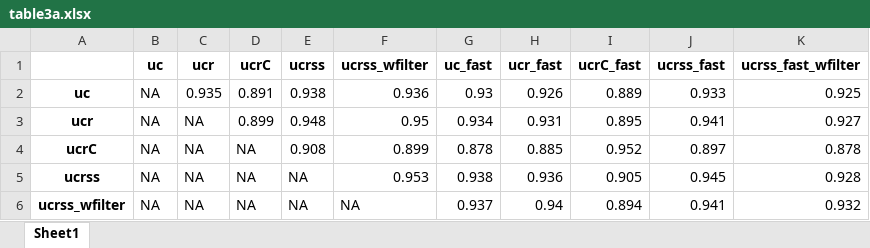
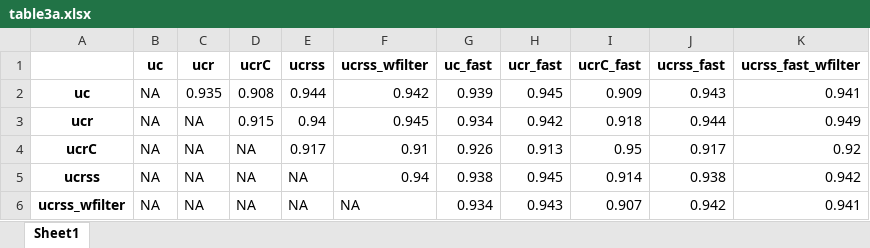
Before and after one commit to caporaso-lab/cloaked-octo-ninja, an Excel workbook: tables/table3a.xlsx, sheet Sheet1, drawn as a sheet; only a part is shown; values as stored, in another font and other column widths than the file's, no borders; the diff covers the shown part only; the diff names each change by its address in the sheet, - before the commit and + after, or states it on an @@ line.

Commit message:
fixed error in generation of two tables

```diff
--- a/tables/table3a.xlsx (sheet Sheet1)
+++ b/tables/table3a.xlsx (sheet Sheet1)
-D2 (ucrC): 0.891
+D2 (ucrC): 0.908
-E2 (ucrss): 0.938
+E2 (ucrss): 0.944
-F2 (ucrss_wfilter): 0.936
+F2 (ucrss_wfilter): 0.942
-G2 (uc_fast): 0.93
+G2 (uc_fast): 0.939
-H2 (ucr_fast): 0.926
+H2 (ucr_fast): 0.945
-I2 (ucrC_fast): 0.889
+I2 (ucrC_fast): 0.909
-J2 (ucrss_fast): 0.933
+J2 (ucrss_fast): 0.943
-K2 (ucrss_fast_wfilter): 0.925
+K2 (ucrss_fast_wfilter): 0.941
-D3 (ucrC): 0.899
+D3 (ucrC): 0.915
-E3 (ucrss): 0.948
+E3 (ucrss): 0.94
-F3 (ucrss_wfilter): 0.95
+F3 (ucrss_wfilter): 0.945
-H3 (ucr_fast): 0.931
+H3 (ucr_fast): 0.942
-I3 (ucrC_fast): 0.895
+I3 (ucrC_fast): 0.918
-J3 (ucrss_fast): 0.941
+J3 (ucrss_fast): 0.944
-K3 (ucrss_fast_wfilter): 0.927
+K3 (ucrss_fast_wfilter): 0.949
-E4 (ucrss): 0.908
+E4 (ucrss): 0.917
-F4 (ucrss_wfilter): 0.899
+F4 (ucrss_wfilter): 0.91
-G4 (uc_fast): 0.878
+G4 (uc_fast): 0.926
-H4 (ucr_fast): 0.885
+H4 (ucr_fast): 0.913
-I4 (ucrC_fast): 0.952
+I4 (ucrC_fast): 0.95
-J4 (ucrss_fast): 0.897
+J4 (ucrss_fast): 0.917
-K4 (ucrss_fast_wfilter): 0.878
+K4 (ucrss_fast_wfilter): 0.92
-F5 (ucrss_wfilter): 0.953
+F5 (ucrss_wfilter): 0.94
-H5 (ucr_fast): 0.936
+H5 (ucr_fast): 0.945
-I5 (ucrC_fast): 0.905
+I5 (ucrC_fast): 0.914
-J5 (ucrss_fast): 0.945
+J5 (ucrss_fast): 0.938
-K5 (ucrss_fast_wfilter): 0.928
+K5 (ucrss_fast_wfilter): 0.942
-G6 (uc_fast): 0.937
+G6 (uc_fast): 0.934
-H6 (ucr_fast): 0.94
+H6 (ucr_fast): 0.943
-I6 (ucrC_fast): 0.894
+I6 (ucrC_fast): 0.907
-J6 (ucrss_fast): 0.941
+J6 (ucrss_fast): 0.942
-K6 (ucrss_fast_wfilter): 0.932
+K6 (ucrss_fast_wfilter): 0.941
```
Also changed, not shown: 9 edited cells elsewhere in this sheet, 1 other file.
